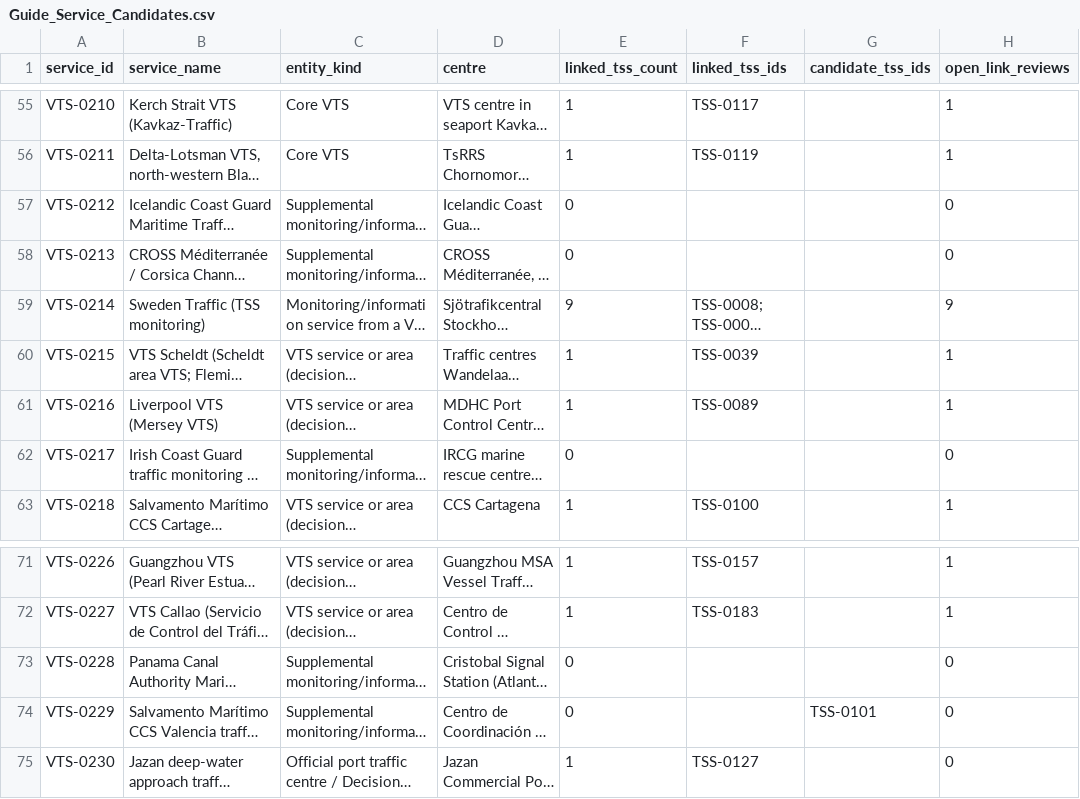
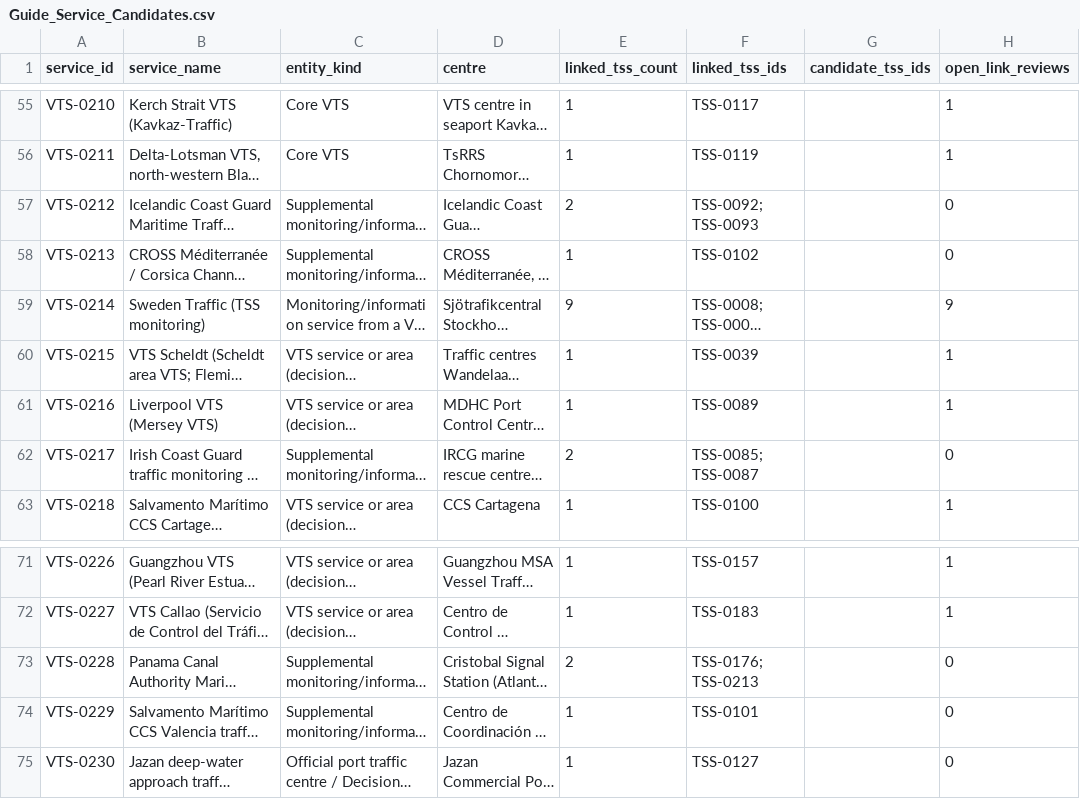
Before and after one commit to GerardP515/Global-VTS, a CSV file: data/current/Guide_Service_Candidates.csv, drawn as a sheet; only a part is shown, gaps mark what is left out; long unchanged cells end in …; the diff names each change by its address in the sheet, - before the commit and + after, or states it on an @@ line.

Commit message:
Final TSS-VTS register: reconcile supplemental TSS backlinks

```diff
--- a/data/current/Guide_Service_Candidates.csv
+++ b/data/current/Guide_Service_Candidates.csv
-E57 (linked_tss_count): 0
+E57 (linked_tss_count): 2
-F57 (linked_tss_ids): (empty)
+F57 (linked_tss_ids): TSS-0092; TSS-0093
-E58 (linked_tss_count): 0
+E58 (linked_tss_count): 1
-F58 (linked_tss_ids): (empty)
+F58 (linked_tss_ids): TSS-0102
-E62 (linked_tss_count): 0
+E62 (linked_tss_count): 2
-F62 (linked_tss_ids): (empty)
+F62 (linked_tss_ids): TSS-0085; TSS-0087
-E73 (linked_tss_count): 0
+E73 (linked_tss_count): 2
-F73 (linked_tss_ids): (empty)
+F73 (linked_tss_ids): TSS-0176; TSS-0213
-E74 (linked_tss_count): 0
+E74 (linked_tss_count): 1
-F74 (linked_tss_ids): (empty)
+F74 (linked_tss_ids): TSS-0101
-G74 (candidate_tss_ids): TSS-0101
+G74 (candidate_tss_ids): (empty)
```
